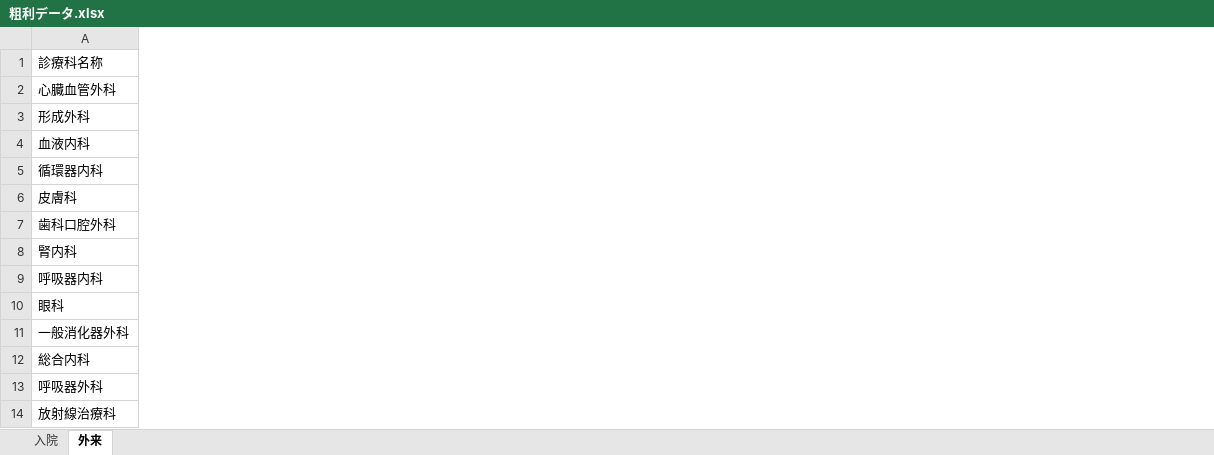
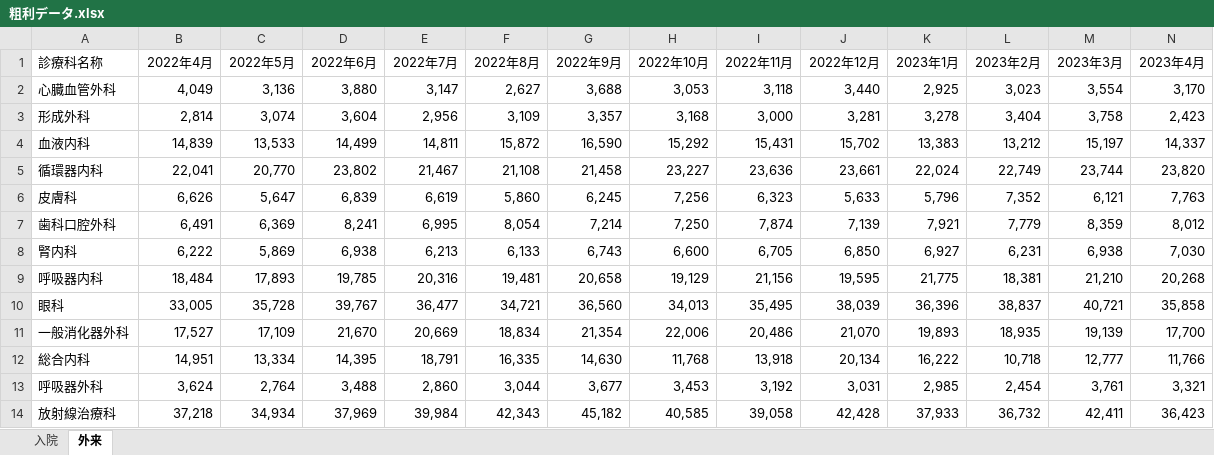
Before and after one commit to Genie-Scripts/Dashboard, an Excel workbook: data/profit_data/粗利データ.xlsx, sheet 外来, drawn as a sheet; only a part is shown; values as stored, in another font and other column widths than the file's, no borders; the diff covers the shown part only; the diff names each change by its address in the sheet, - before the commit and + after, or states it on an @@ line.

```diff
--- a/data/profit_data/粗利データ.xlsx (sheet 外来)
+++ b/data/profit_data/粗利データ.xlsx (sheet 外来)
+column B, rows 1-14: 2022年4月 | 4,049 | 2,814 | 14,839 | 22,041 | 6,626 | 6,491 | 6,222 | 18,484 | 33,005 | 17,527 | 14,951 | 3,624 | 37,218
+column C, rows 1-14: 2022年5月 | 3,136 | 3,074 | 13,533 | 20,770 | 5,647 | 6,369 | 5,869 | 17,893 | 35,728 | 17,109 | 13,334 | 2,764 | 34,934
+column D, rows 1-14: 2022年6月 | 3,880 | 3,604 | 14,499 | 23,802 | 6,839 | 8,241 | 6,938 | 19,785 | 39,767 | 21,670 | 14,395 | 3,488 | 37,969
+column E, rows 1-14: 2022年7月 | 3,147 | 2,956 | 14,811 | 21,467 | 6,619 | 6,995 | 6,213 | 20,316 | 36,477 | 20,669 | 18,791 | 2,860 | 39,984
+column F, rows 1-14: 2022年8月 | 2,627 | 3,109 | 15,872 | 21,108 | 5,860 | 8,054 | 6,133 | 19,481 | 34,721 | 18,834 | 16,335 | 3,044 | 42,343
+column G, rows 1-14: 2022年9月 | 3,688 | 3,357 | 16,590 | 21,458 | 6,245 | 7,214 | 6,743 | 20,658 | 36,560 | 21,354 | 14,630 | 3,677 | 45,182
+column H, rows 1-14: 2022年10月 | 3,053 | 3,168 | 15,292 | 23,227 | 7,256 | 7,250 | 6,600 | 19,129 | 34,013 | 22,006 | 11,768 | 3,453 | 40,585
+column I, rows 1-14: 2022年11月 | 3,118 | 3,000 | 15,431 | 23,636 | 6,323 | 7,874 | 6,705 | 21,156 | 35,495 | 20,486 | 13,918 | 3,192 | 39,058
+column J, rows 1-14: 2022年12月 | 3,440 | 3,281 | 15,702 | 23,661 | 5,633 | 7,139 | 6,850 | 19,595 | 38,039 | 21,070 | 20,134 | 3,031 | 42,428
+column K, rows 1-14: 2023年1月 | 2,925 | 3,278 | 13,383 | 22,024 | 5,796 | 7,921 | 6,927 | 21,775 | 36,396 | 19,893 | 16,222 | 2,985 | 37,933
+column L, rows 1-14: 2023年2月 | 3,023 | 3,404 | 13,212 | 22,749 | 7,352 | 7,779 | 6,231 | 18,381 | 38,837 | 18,935 | 10,718 | 2,454 | 36,732
+column M, rows 1-14: 2023年3月 | 3,554 | 3,758 | 15,197 | 23,744 | 6,121 | 8,359 | 6,938 | 21,210 | 40,721 | 19,139 | 12,777 | 3,761 | 42,411
+column N, rows 1-14: 2023年4月 | 3,170 | 2,423 | 14,337 | 23,820 | 7,763 | 8,012 | 7,030 | 20,268 | 35,858 | 17,700 | 11,766 | 3,321 | 36,423
```
Also changed, not shown: 11 added columns elsewhere in this sheet, sheet 入院, 4 other files.
